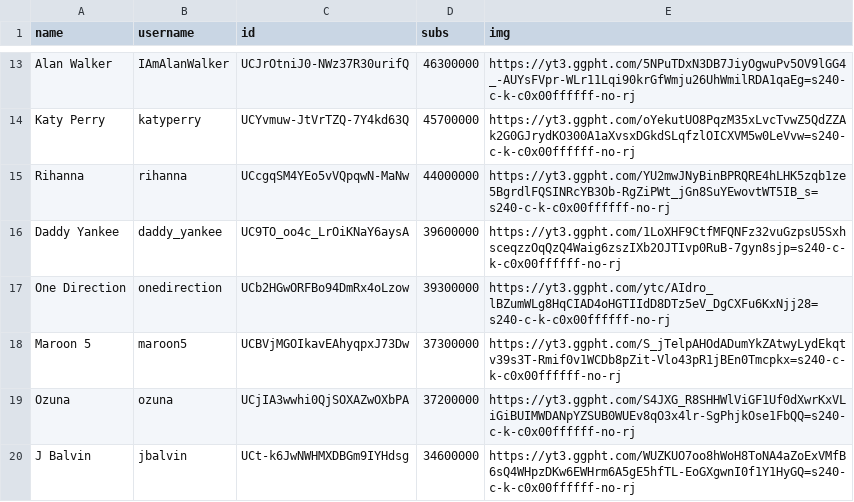
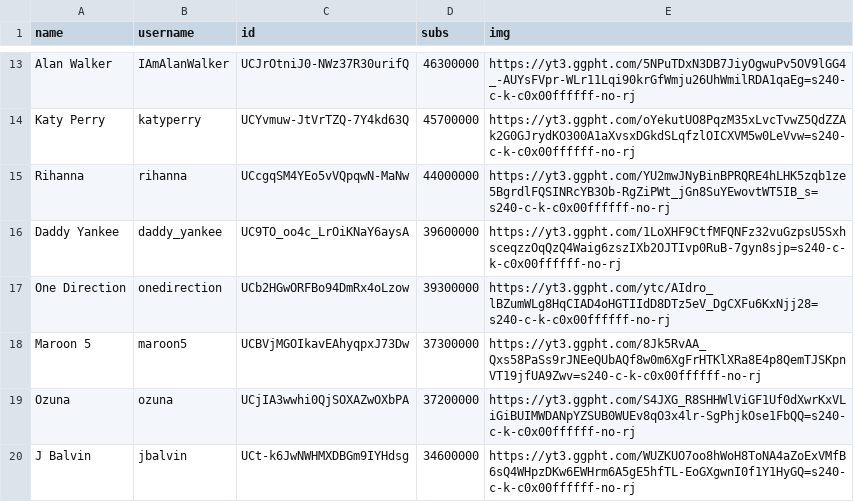
Before and after one commit to marco97pa/MostSubYTMusicChannels, a CSV file: channels.csv, drawn as a sheet; only a part is shown, gaps mark what is left out.

Commit message:
Channels stats update
Image of Maroon 5 updated

```diff
--- a/channels.csv
+++ b/channels.csv
@@ -17,3 +17,3 @@ Daddy Yankee,daddy_yankee,UC9TO_oo4c_LrOiKNaY6aysA,39600000,https://yt3.ggpht.co
 One Direction,onedirection,UCb2HGwORFBo94DmRx4oLzow,39300000,https://yt3.ggpht.com/ytc/AIdro_lBZumWLg8HqCIAD4oHGTIIdD8DTz5eV_DgCXFu6KxNjj28=s240-c-k-c0x00ffffff-no-rj
-Maroon 5,maroon5,UCBVjMGOIkavEAhyqpxJ73Dw,37300000,https://yt3.ggpht.com/S_jTelpAHOdADumYkZAtwyLydEkqtv39s3T-Rmif0v1WCDb8pZit-Vlo43pR1jBEn0Tmcpkx=s240-c-k-c0x00ffffff-no-rj
+Maroon 5,maroon5,UCBVjMGOIkavEAhyqpxJ73Dw,37300000,https://yt3.ggpht.com/8Jk5RvAA_Qxs58PaSs9rJNEeQUbAQf8w0m6XgFrHTKlXRa8E4p8QemTJSKpnVT19jfUA9Zwv=s240-c-k-c0x00ffffff-no-rj
 Ozuna,ozuna,UCjIA3wwhi0QjSOXAZwOXbPA,37200000,https://yt3.ggpht.com/S4JXG_R8SHHWlViGF1Uf0dXwrKxVLiGiBUIMWDANpYZSUB0WUEv8qO3x4lr-SgPhjkOse1FbQQ=s240-c-k-c0x00ffffff-no-rj
```
